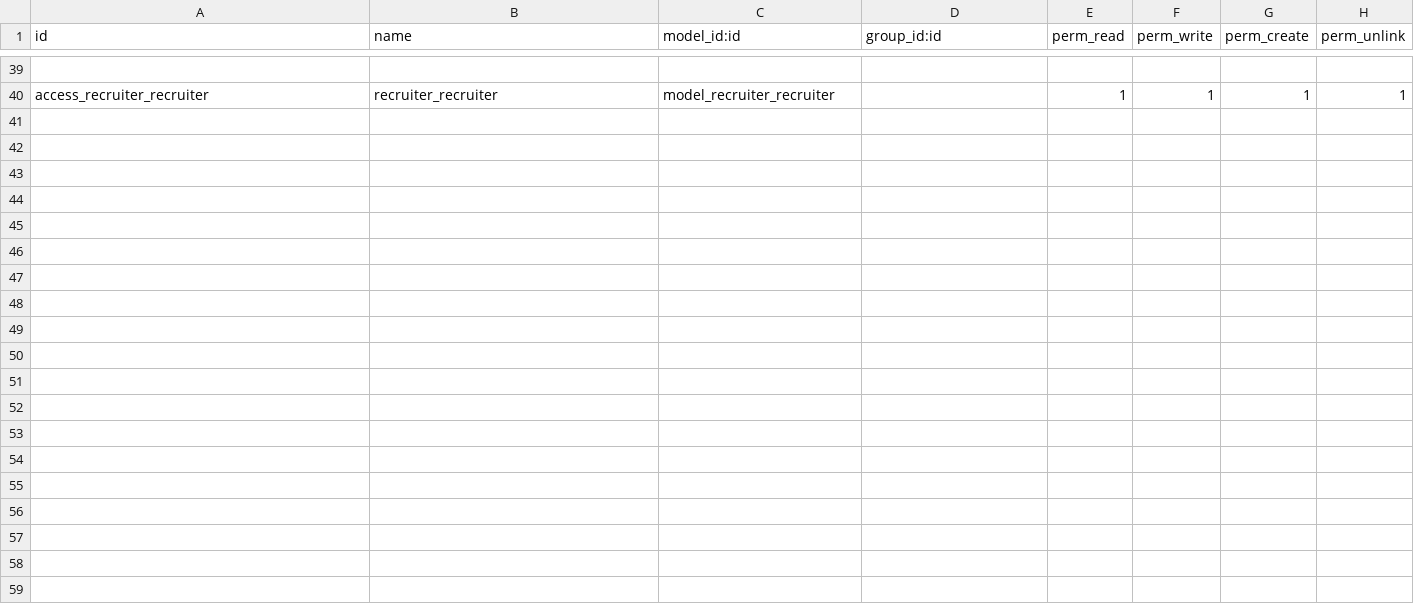
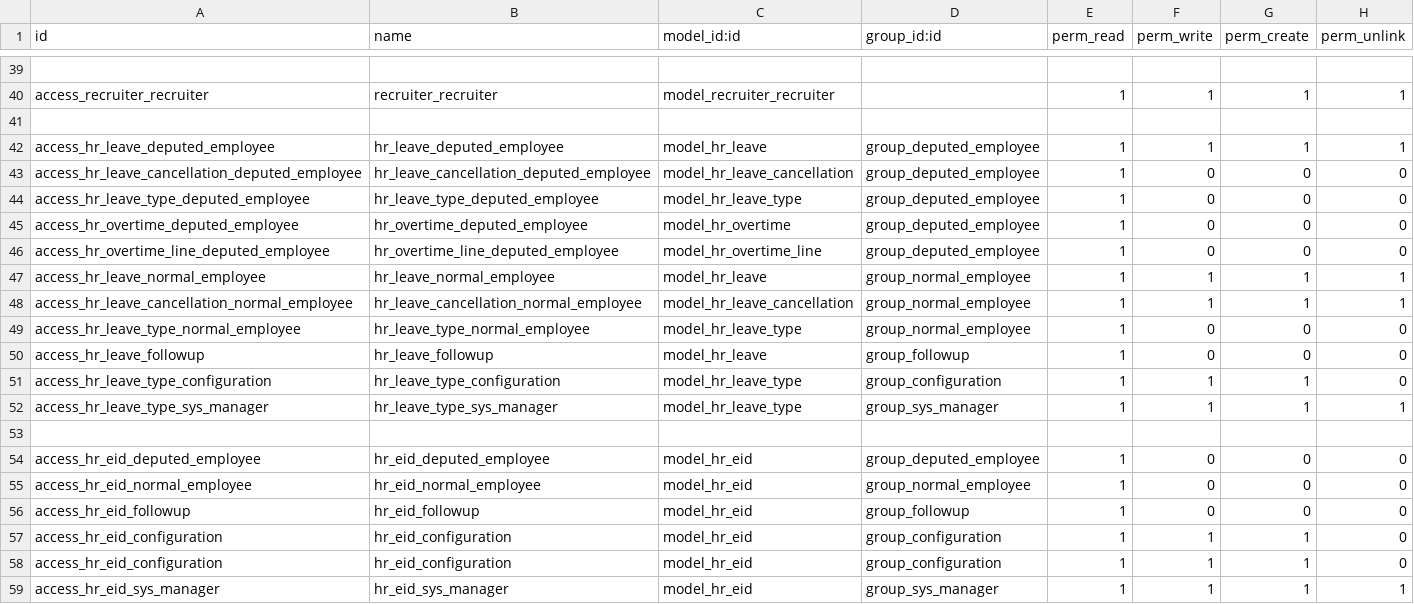
Before and after one commit to rouag/orvea, a CSV file: smart_hr/security/ir.model.access.csv, drawn as a sheet; only a part is shown, gaps mark what is left out; the diff names each change by its address in the sheet, - before the commit and + after, or states it on an @@ line.

```diff
--- a/smart_hr/security/ir.model.access.csv
+++ b/smart_hr/security/ir.model.access.csv
+row 41: (empty)
+row 42: access_hr_leave_deputed_employee | hr_leave_deputed_employee | model_hr_leave | group_deputed_employee | 1 | 1 | 1 | 1
+row 43: access_hr_leave_cancellation_deputed_employee | hr_leave_cancellation_deputed_employee | model_hr_leave_cancellation | group_deputed_employee | 1 | 0 | 0 | 0
+row 44: access_hr_leave_type_deputed_employee | hr_leave_type_deputed_employee | model_hr_leave_type | group_deputed_employee | 1 | 0 | 0 | 0
+row 45: access_hr_overtime_deputed_employee | hr_overtime_deputed_employee | model_hr_overtime | group_deputed_employee | 1 | 0 | 0 | 0
+row 46: access_hr_overtime_line_deputed_employee | hr_overtime_line_deputed_employee | model_hr_overtime_line | group_deputed_employee | 1 | 0 | 0 | 0
+row 47: access_hr_leave_normal_employee | hr_leave_normal_employee | model_hr_leave | group_normal_employee | 1 | 1 | 1 | 1
+row 48: access_hr_leave_cancellation_normal_employee | hr_leave_cancellation_normal_employee | model_hr_leave_cancellation | group_normal_employee | 1 | 1 | 1 | 1
+row 49: access_hr_leave_type_normal_employee | hr_leave_type_normal_employee | model_hr_leave_type | group_normal_employee | 1 | 0 | 0 | 0
+row 50: access_hr_leave_followup | hr_leave_followup | model_hr_leave | group_followup | 1 | 0 | 0 | 0
+row 51: access_hr_leave_type_configuration | hr_leave_type_configuration | model_hr_leave_type | group_configuration | 1 | 1 | 1 | 0
+row 52: access_hr_leave_type_sys_manager | hr_leave_type_sys_manager | model_hr_leave_type | group_sys_manager | 1 | 1 | 1 | 1
+row 53: (empty)
+row 54: access_hr_eid_deputed_employee | hr_eid_deputed_employee | model_hr_eid | group_deputed_employee | 1 | 0 | 0 | 0
+row 55: access_hr_eid_normal_employee | hr_eid_normal_employee | model_hr_eid | group_normal_employee | 1 | 0 | 0 | 0
+row 56: access_hr_eid_followup | hr_eid_followup | model_hr_eid | group_followup | 1 | 0 | 0 | 0
+row 57: access_hr_eid_configuration | hr_eid_configuration | model_hr_eid | group_configuration | 1 | 1 | 1 | 0
+row 58: access_hr_eid_configuration | hr_eid_configuration | model_hr_eid | group_configuration | 1 | 1 | 1 | 0
+row 59: access_hr_eid_sys_manager | hr_eid_sys_manager | model_hr_eid | group_sys_manager | 1 | 1 | 1 | 1
```
Also changed, not shown: 36 other files.
